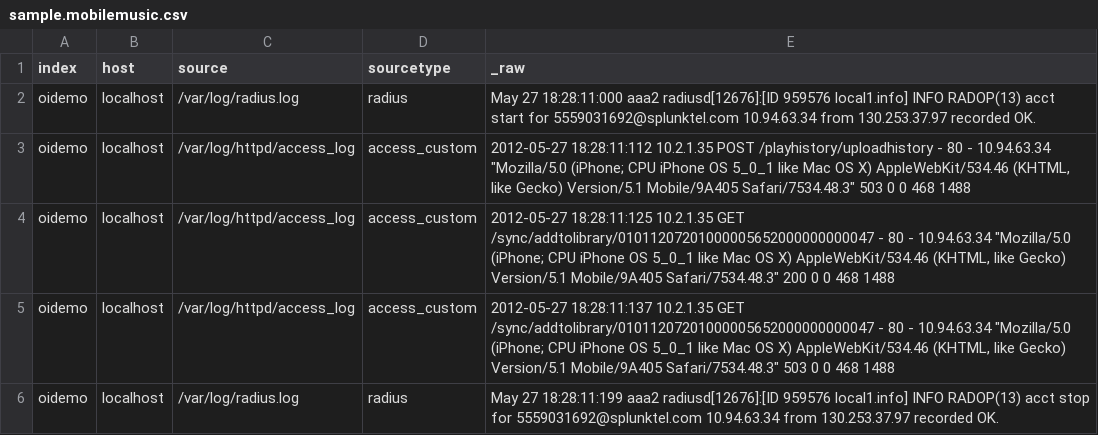
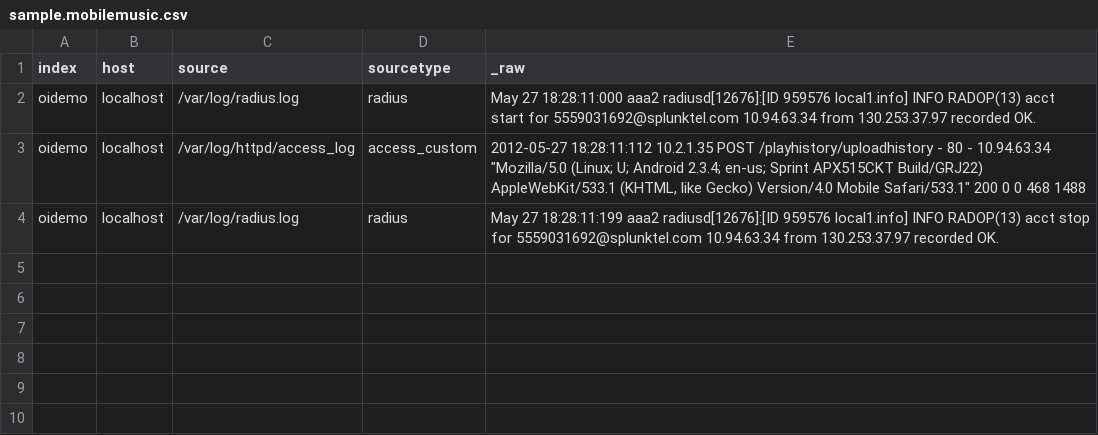
Before and after one commit to splunk/eventgen, a CSV file: samples/sample.mobilemusic.csv, drawn as a sheet.

Commit message:
Added some more samples

```diff
--- a/samples/sample.mobilemusic.csv
+++ b/samples/sample.mobilemusic.csv
@@ -2,5 +2,3 @@ index,host,source,sourcetype,_raw
 oidemo,localhost,/var/log/radius.log,radius,May 27 18:28:11:000 aaa2 radiusd[12676]:[ID 959576 local1.info] INFO RADOP(13) acct start for 5559031692@splunktel.com 10.94.63.34 from 130.253.37.97 recorded OK.
-oidemo,localhost,/var/log/httpd/access_log,access_custom,"2012-05-27 18:28:11:112 10.2.1.35 POST /playhistory/uploadhistory - 80 - 10.94.63.34 ""Mozilla/5.0 (iPhone; CPU iPhone OS 5_0_1 like Mac OS X) AppleWebKit/534.46 (KHTML, like Gecko) Version/5.1 Mobile/9A405 Safari/7534.48.3"" 503 0 0 468 1488"
-oidemo,localhost,/var/log/httpd/access_log,access_custom,"2012-05-27 18:28:11:125 10.2.1.35 GET /sync/addtolibrary/01011207201000005652000000000047 - 80 - 10.94.63.34 ""Mozilla/5.0 (iPhone; CPU iPhone OS 5_0_1 like Mac OS X) AppleWebKit/534.46 (KHTML, like Gecko) Version/5.1 Mobile/9A405 Safari/7534.48.3"" 200 0 0 468 1488"
-oidemo,localhost,/var/log/httpd/access_log,access_custom,"2012-05-27 18:28:11:137 10.2.1.35 GET /sync/addtolibrary/01011207201000005652000000000047 - 80 - 10.94.63.34 ""Mozilla/5.0 (iPhone; CPU iPhone OS 5_0_1 like Mac OS X) AppleWebKit/534.46 (KHTML, like Gecko) Version/5.1 Mobile/9A405 Safari/7534.48.3"" 503 0 0 468 1488"
+oidemo,localhost,/var/log/httpd/access_log,access_custom,"2012-05-27 18:28:11:112 10.2.1.35 POST /playhistory/uploadhistory - 80 - 10.94.63.34 ""Mozilla/5.0 (Linux; U; Android 2.3.4; en-us; Sprint APX515CKT Build/GRJ22) AppleWebKit/533.1 (KHTML, like Gecko) Version/4.0 Mobile Safari/533.1"" 200 0 0 468 1488"
 oidemo,localhost,/var/log/radius.log,radius,May 27 18:28:11:199 aaa2 radiusd[12676]:[ID 959576 local1.info] INFO RADOP(13) acct stop for 5559031692@splunktel.com 10.94.63.34 from 130.253.37.97 recorded OK.
```
Also changed, not shown: 2 other files.
